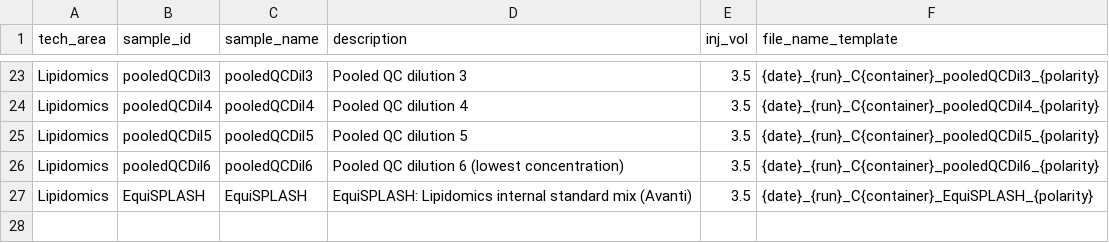
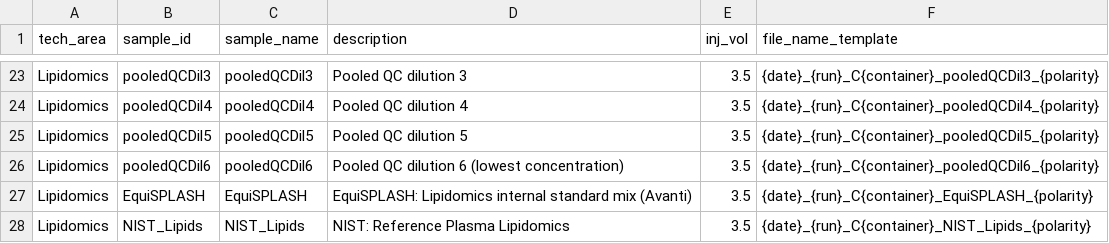
Before and after one commit to fgcz/qg, a CSV file: qg_configs/core/structure/samples.csv, drawn as a sheet; only a part is shown, gaps mark what is left out.

Commit message:
config: Added reference sample NIST_Lipids
Author: Alaa

```diff
--- a/qg_configs/core/structure/samples.csv
+++ b/qg_configs/core/structure/samples.csv
@@ -27 +27,2 @@ Lipidomics,pooledQCDil6,pooledQCDil6,Pooled QC dilution 6 (lowest concentration)
 Lipidomics,EquiSPLASH,EquiSPLASH,EquiSPLASH: Lipidomics internal standard mix (Avanti),3.5,{date}_{run}_C{container}_EquiSPLASH_{polarity}
+Lipidomics,NIST_Lipids,NIST_Lipids,NIST: Reference Plasma Lipidomics,3.5,{date}_{run}_C{container}_NIST_Lipids_{polarity}
```
